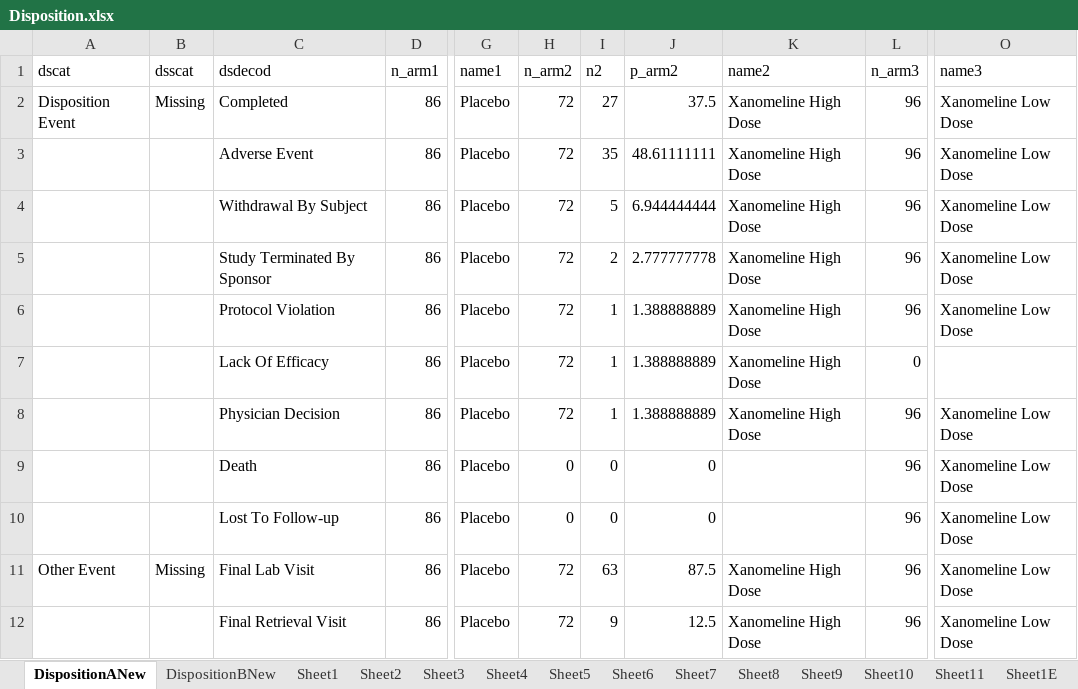
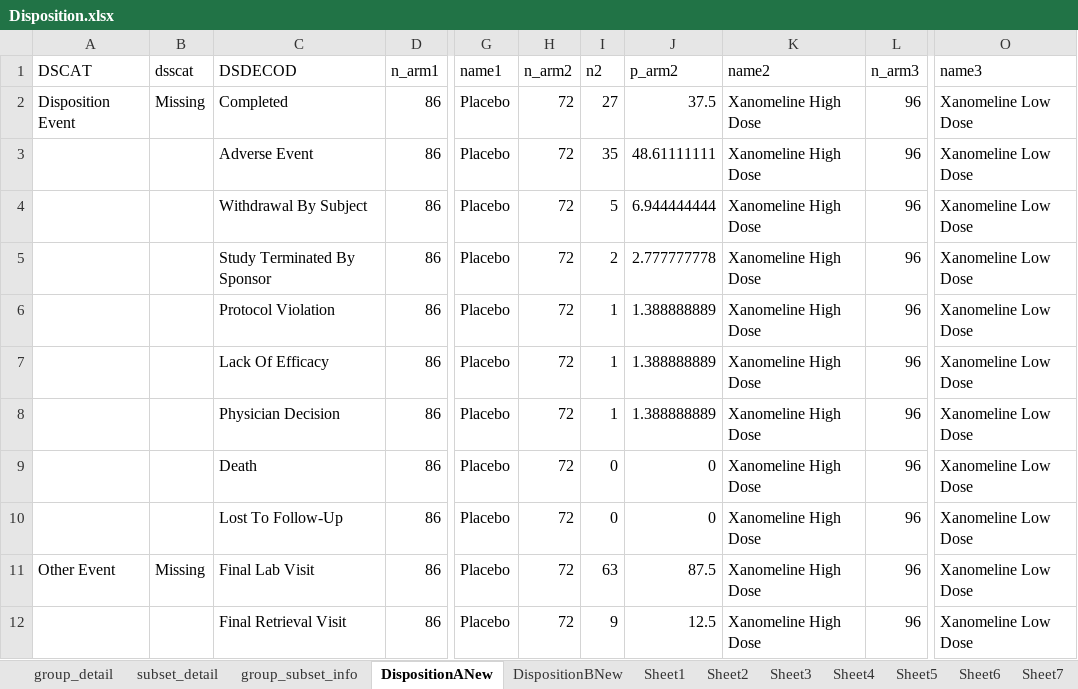
Before and after one commit to Ib191/sas-modernization-mvp, an Excel workbook: Disposition.xlsx, sheet DispositionANew, drawn as a sheet; only a part is shown, gaps mark what is left out; values as stored, in another font and other column widths than the file's, no borders; the diff names each change by its address in the sheet, - before the commit and + after, or states it on an @@ line.

```diff
--- a/Disposition.xlsx (sheet DispositionANew)
+++ b/Disposition.xlsx (sheet DispositionANew)
+sheet tab: group_detail
+sheet tab: subset_detail
+sheet tab: group_subset_info
-A1: dscat
+A1: DSCAT
-C1: dsdecod
+C1: DSDECOD
-L7 (n_arm3): 0
+L7 (n_arm3): 96
-O7 (name3): (empty)
+O7 (name3): Xanomeline Low Dose
-H9:H10 (n_arm2): 0
+H9:H10 (n_arm2): 72
-K9:K10 (name2): (empty)
+K9:K10 (name2): Xanomeline High Dose
-C10 (DSDECOD): Lost To Follow-up
+C10 (DSDECOD): Lost To Follow-Up
```
Also changed, not shown: sheet Sheet11, sheet Sheet11E, sheet DispositionBNew, sheet Sheet10, sheet Sheet10E, sheet Sheet9, 18 more sheets.
